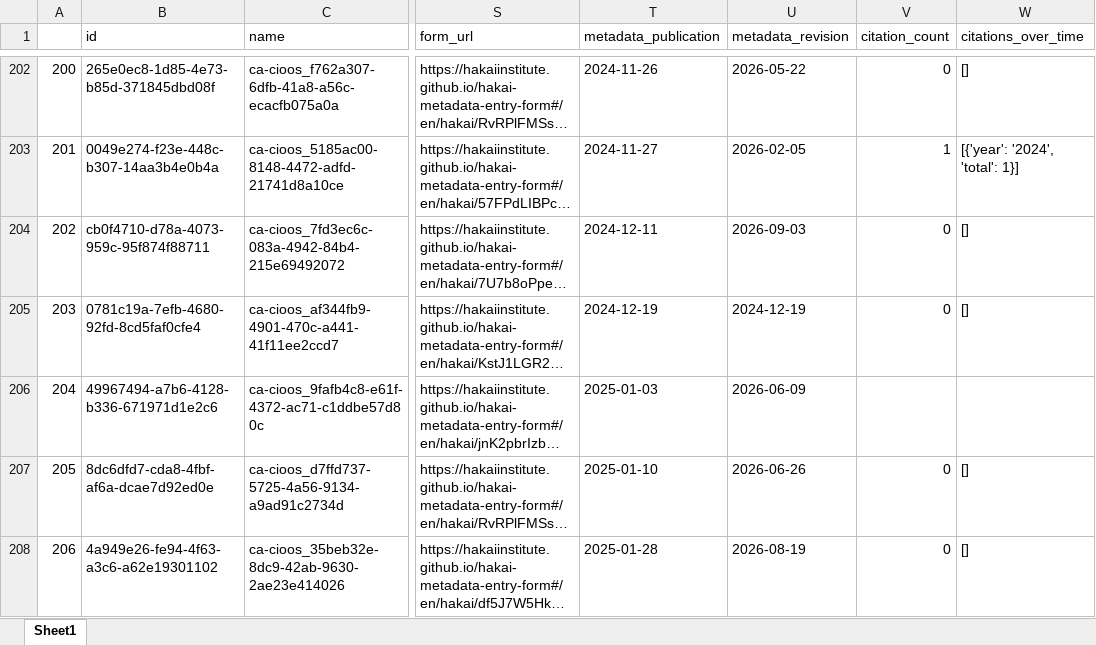
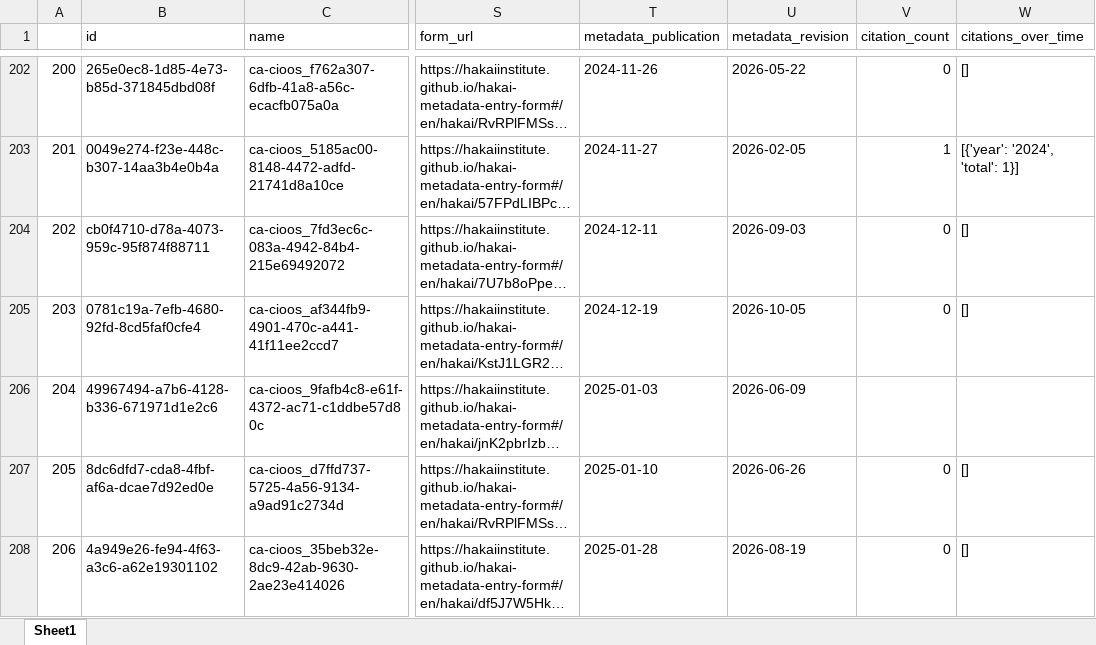
Before and after one commit to HakaiInstitute/hakai-ckan-records-checks, an Excel workbook: docs/catalog_summary.xlsx, sheet Sheet1, drawn as a sheet; only a part is shown, gaps mark what is left out; long unchanged cells end in …; values as stored, in another font and other column widths than the file's, no borders; the diff covers the shown part only; the diff names each change by its address in the sheet, - before the commit and + after, or states it on an @@ line.

```diff
--- a/docs/catalog_summary.xlsx (sheet Sheet1)
+++ b/docs/catalog_summary.xlsx (sheet Sheet1)
@@ column A renumbered from row 54 down @@
-U205 (metadata_revision): 2024-12-19
+U205 (metadata_revision): 2026-10-05
```
Also changed, not shown: 2 added rows, 6 moved rows and 5 edited cells elsewhere in this sheet, docs/issues_list.xlsx, 13 other files.
